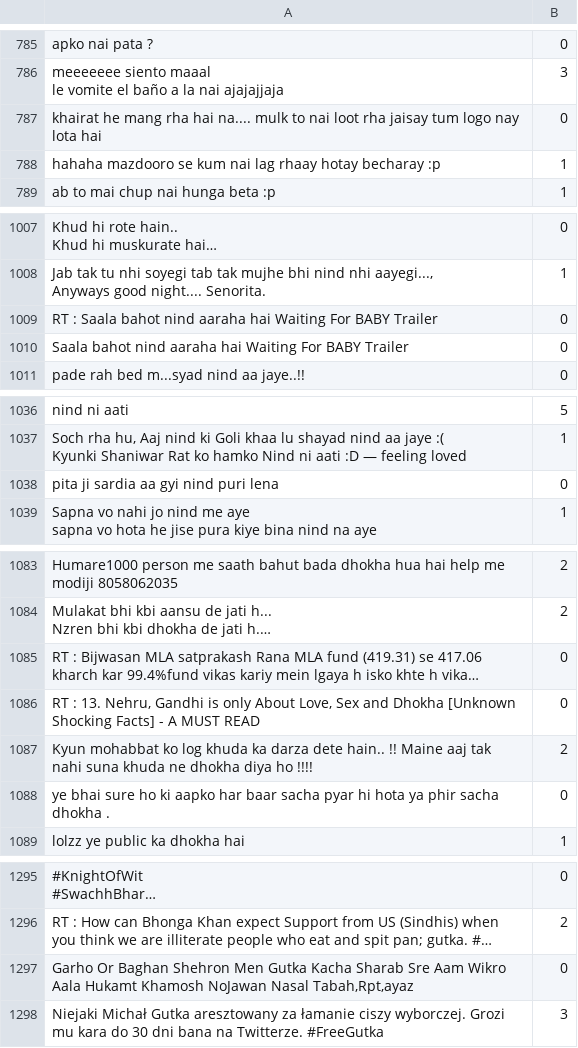
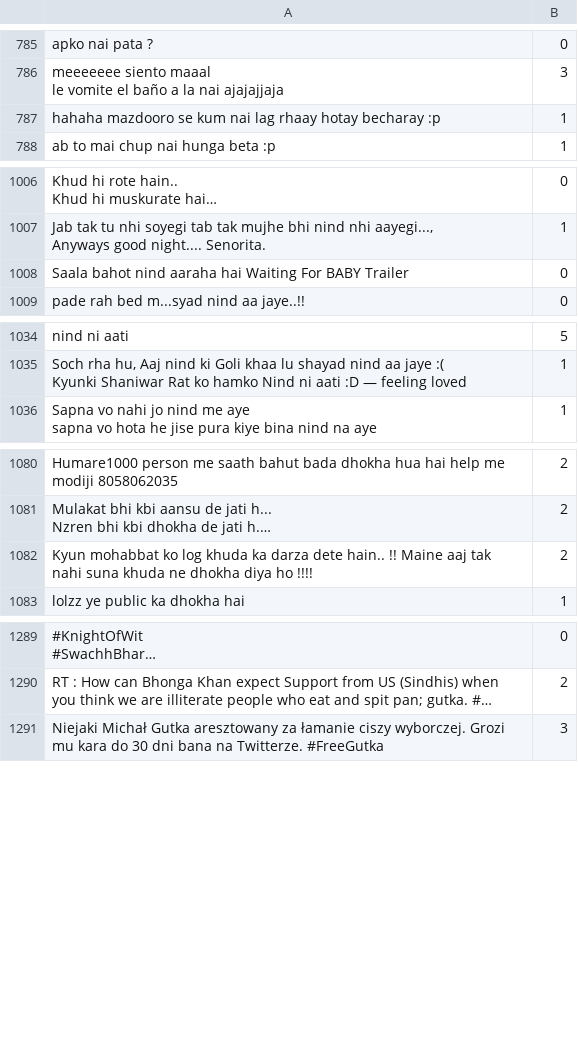
Before and after one commit to HarshTrivedi/HinglishSentiment, a CSV file: preprocessed_data.csv, drawn as a sheet; only a part is shown, gaps mark what is left out; long unchanged cells end in …; the diff names each change by its address in the sheet, - before the commit and + after, or states it on an @@ line.

```diff
--- a/preprocessed_data.csv
+++ b/preprocessed_data.csv
-row 787: khairat he mang rha hai na.... mulk to nai loot rha jaisay tum logo nay lota hai | 0
-row 1009: RT : Saala bahot nind aaraha hai Waiting For BABY Trailer | 0
-row 1038: pita ji sardia aa gyi nind puri lena | 0
-row 1085: RT : Bijwasan MLA satprakash Rana MLA fund (419.31) se 417.06 kharch kar 99.4%fund vikas kariy mein lgaya h isko khte h vika… | 0
-row 1086: RT : 13. Nehru, Gandhi is only About Love, Sex and Dhokha [Unknown Shocking Facts] - A MUST READ | 0
-row 1088: ye bhai sure ho ki aapko har baar sacha pyar hi hota ya phir sacha dhokha . | 0
-row 1297: Garho Or Baghan Shehron Men Gutka Kacha Sharab Sre Aam Wikro Aala Hukamt Khamosh NoJawan Nasal Tabah,Rpt,ayaz | 0
```
Also changed, not shown: 1 other file.
